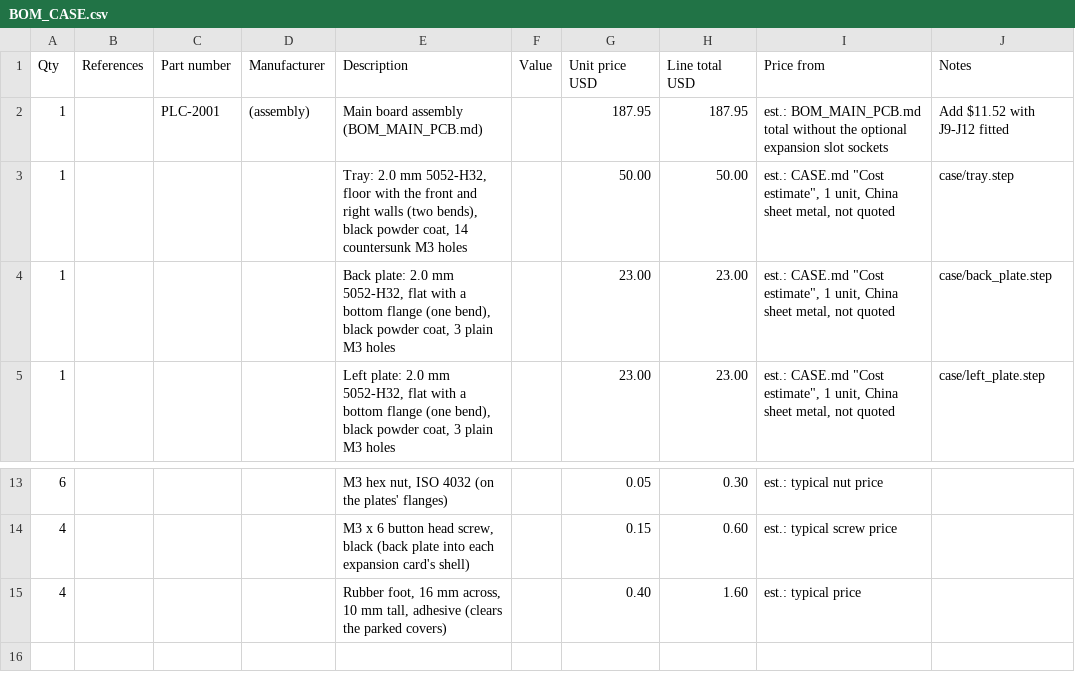
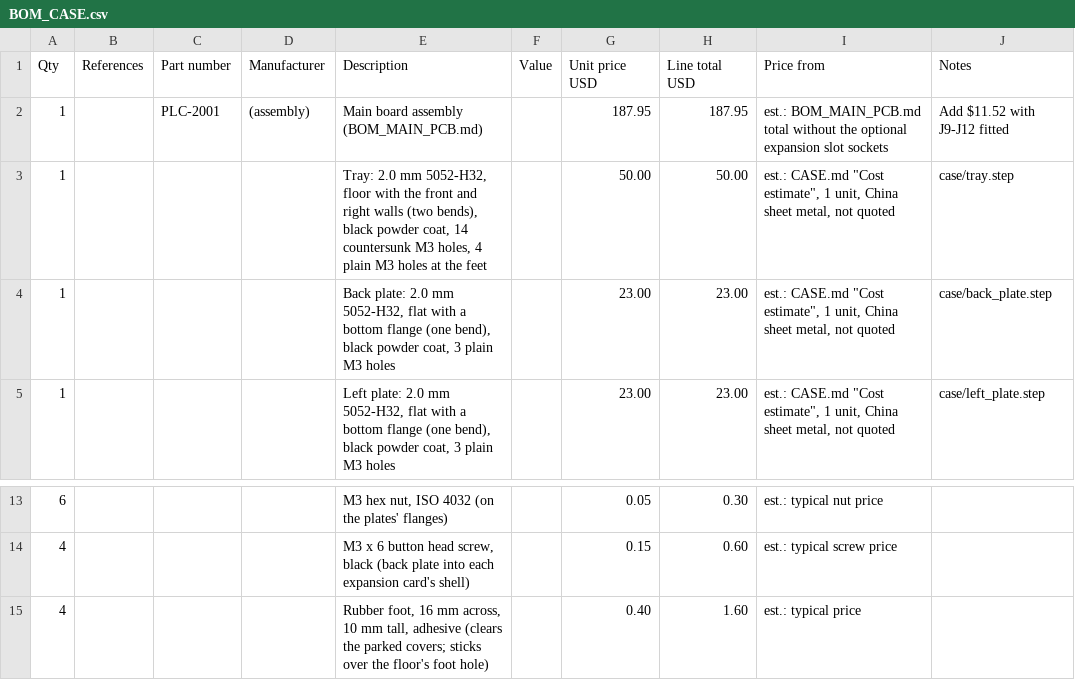
Before and after one commit to tocksin/placard, a CSV file: docs/bom/BOM_CASE.csv, drawn as a sheet; only a part is shown, gaps mark what is left out; the diff names each change by its address in the sheet, - before the commit and + after, or states it on an @@ line.

```diff
--- a/docs/bom/BOM_CASE.csv
+++ b/docs/bom/BOM_CASE.csv
-E3 (Description): …countersunk M3 holes
+E3 (Description): …countersunk M3 holes, 4 plain M3 holes at the feet
-E15 (Description): …the parked covers)
+E15 (Description): …the parked covers; sticks over the floor's foot hole)
```
Also changed, not shown: case/quote/PARTS.csv, 15 other files.
